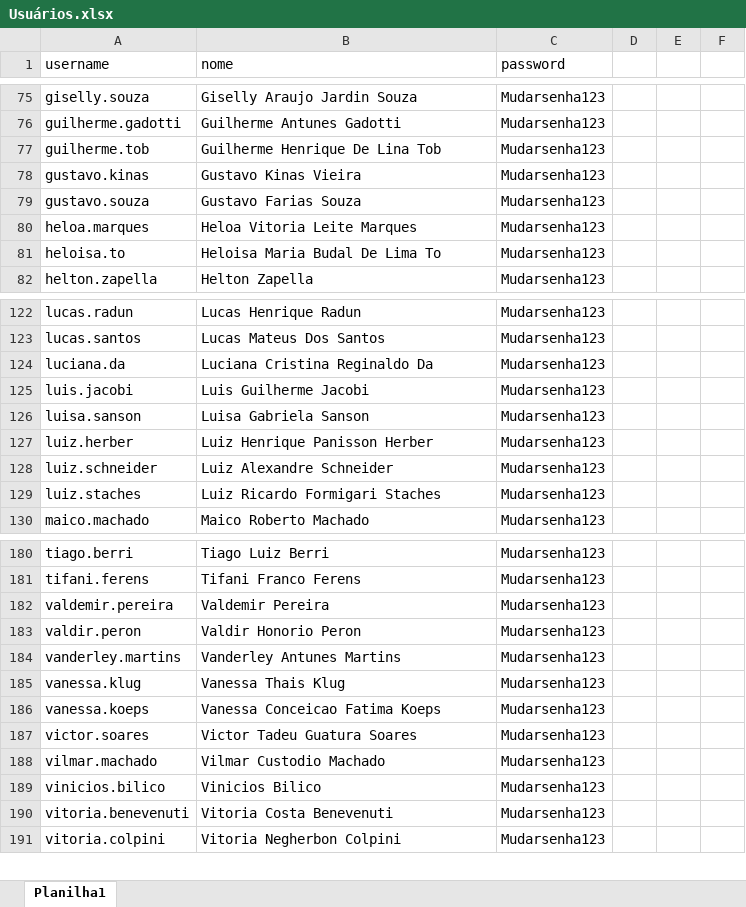
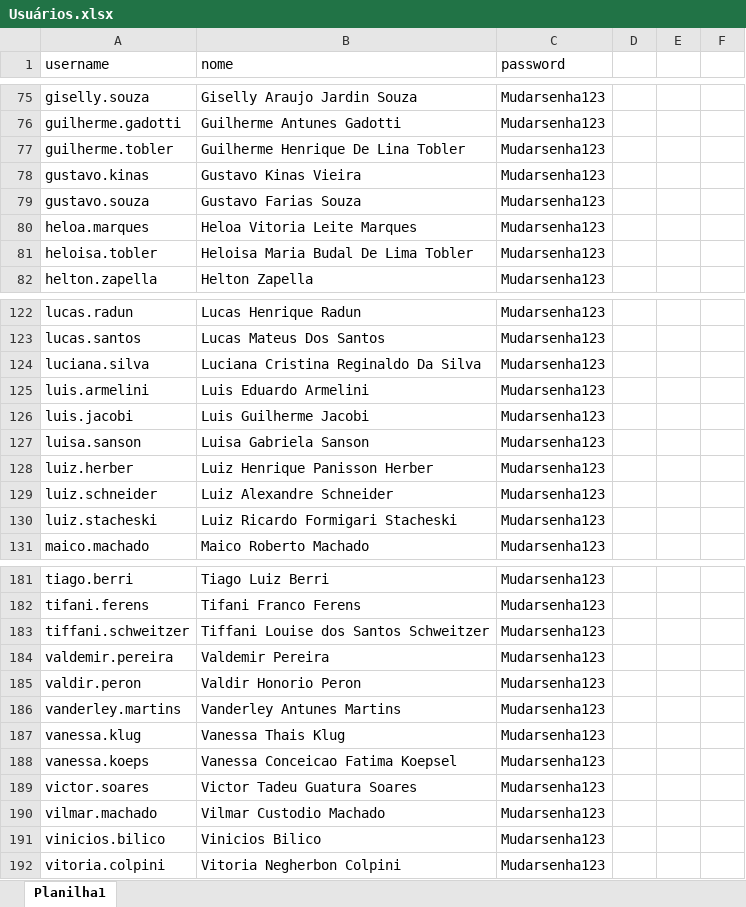
Before and after one commit to grupoflexivel/catalisa_grupoflexivel, an Excel workbook: contas/management/commands/Usuários.xlsx, sheet Planilha1, drawn as a sheet; only a part is shown, gaps mark what is left out; values as stored, in another font and other column widths than the file's, no borders; removed rows and columns are numbered as before the commit, all else as after; the diff covers the shown part only; the diff names each change by its address in the sheet, - before the commit and + after, or states it on an @@ line.

```diff
--- a/contas/management/commands/Usuários.xlsx (sheet Planilha1)
+++ b/contas/management/commands/Usuários.xlsx (sheet Planilha1)
-A77 (username): guilherme.tob
+A77 (username): guilherme.tobler
-B77 (nome): Guilherme Henrique De Lina Tob
+B77 (nome): Guilherme Henrique De Lina Tobler
-A81 (username): heloisa.to
+A81 (username): heloisa.tobler
-B81 (nome): Heloisa Maria Budal De Lima To
+B81 (nome): Heloisa Maria Budal De Lima Tobler
-A124 (username): luciana.da
+A124 (username): luciana.silva
-B124 (nome): Luciana Cristina Reginaldo Da
+B124 (nome): Luciana Cristina Reginaldo Da Silva
+row 125: luis.armelini | Luis Eduardo Armelini | Mudarsenha123
-A130 (username): luiz.staches
+A130 (username): luiz.stacheski
-B130 (nome): Luiz Ricardo Formigari Staches
+B130 (nome): Luiz Ricardo Formigari Stacheski
+row 183: tiffani.schweitzer | Tiffani Louise dos Santos Schweitzer | Mudarsenha123
-B188 (nome): Vanessa Conceicao Fatima Koeps
+B188 (nome): Vanessa Conceicao Fatima Koepsel
-row 190: vitoria.benevenuti | Vitoria Costa Benevenuti | Mudarsenha123
```
Also changed, not shown: 1 added row, 1 removed row and 36 edited cells elsewhere in this sheet, 2 other files.
